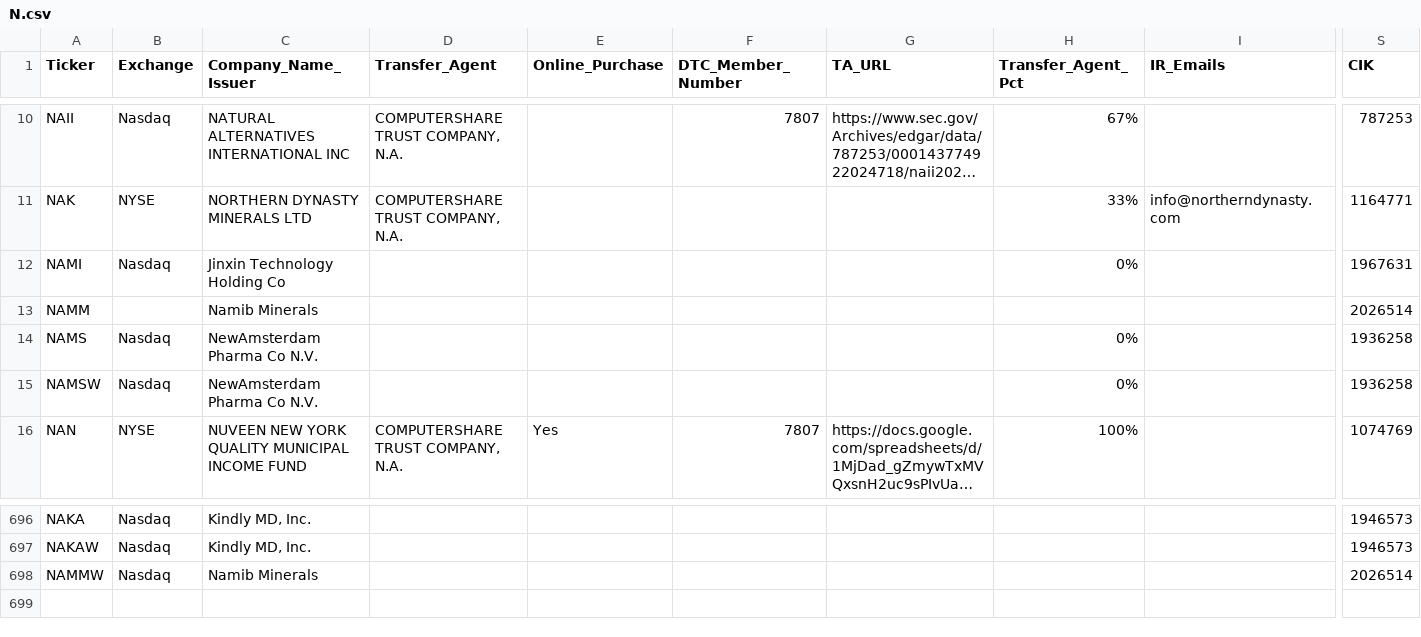
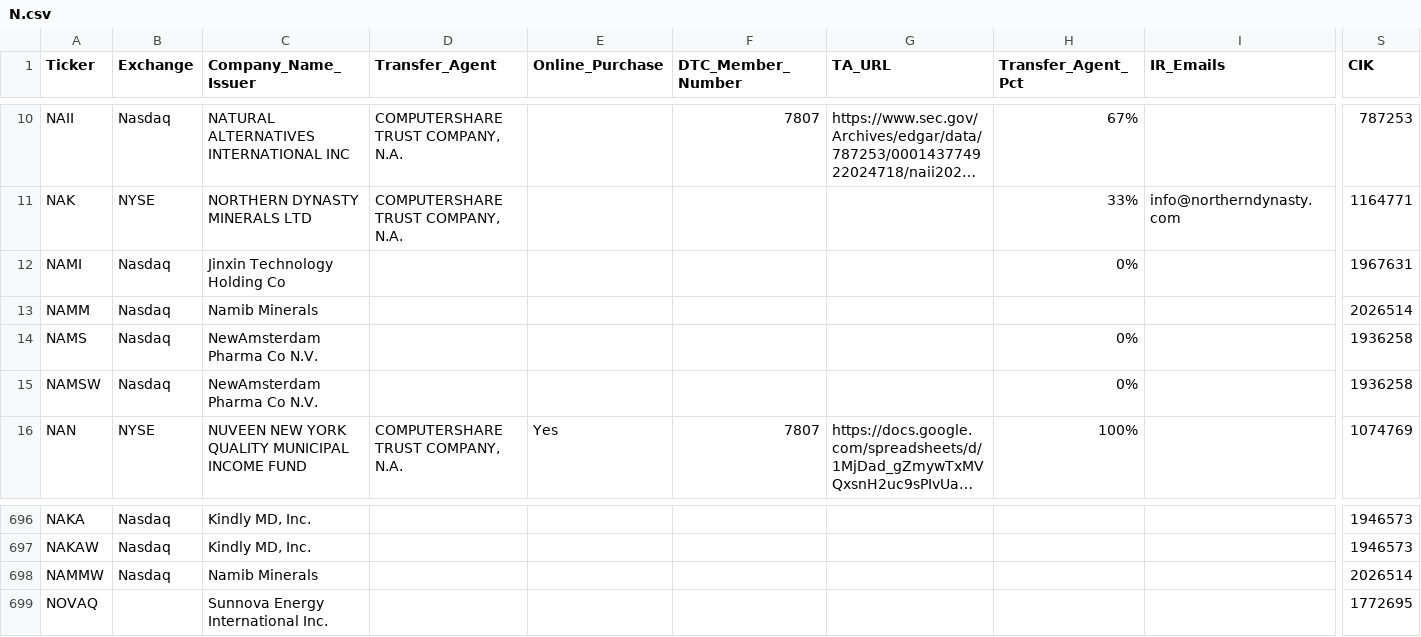
Before and after one commit to WhyDRS/Database, a CSV file: data/Issuers/Main-Database-CSV-Files/N.csv, drawn as a sheet; only a part is shown, gaps mark what is left out; long unchanged cells end in …; rows hold the shown columns only; the diff names each change by its address in the sheet, - before the commit and + after, or states it on an @@ line.

```diff
--- a/data/Issuers/Main-Database-CSV-Files/N.csv
+++ b/data/Issuers/Main-Database-CSV-Files/N.csv
-B13 (Exchange): (empty)
+B13 (Exchange): Nasdaq
+row 699: NOVAQ |  | Sunnova Energy International Inc. |  |  |  |  |  |  | 1772695
```
Also changed, not shown: data/Issuers/Main-Database-CSV-Files/G.csv, data/Issuers/Main-Database-CSV-Files/H.csv, 16 other files.
